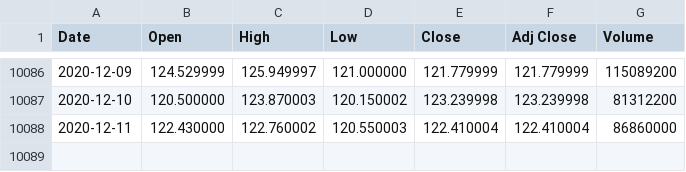
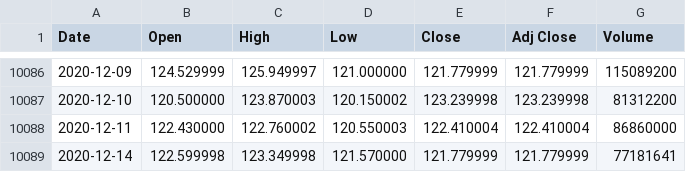
Before and after one commit to UkiDLucas/MarketIndicators.jl, a CSV file: src/DATA/original/AAPL.csv, drawn as a sheet; only a part is shown, gaps mark what is left out; the diff names each change by its address in the sheet, - before the commit and + after, or states it on an @@ line.

```diff
--- a/src/DATA/original/AAPL.csv
+++ b/src/DATA/original/AAPL.csv
+row 10089: 2020-12-14 | 122.599998 | 123.349998 | 121.570000 | 121.779999 | 121.779999 | 77181641
```
Also changed, not shown: src/DATA/original/BABA.csv, src/DATA/original/HD.csv, 18 other files.
